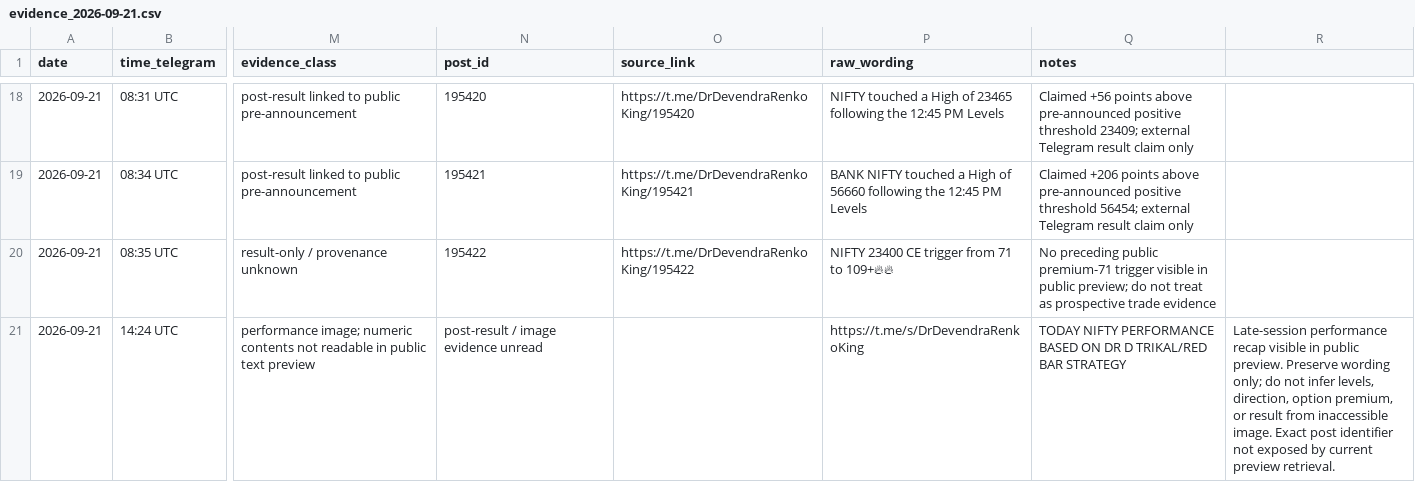
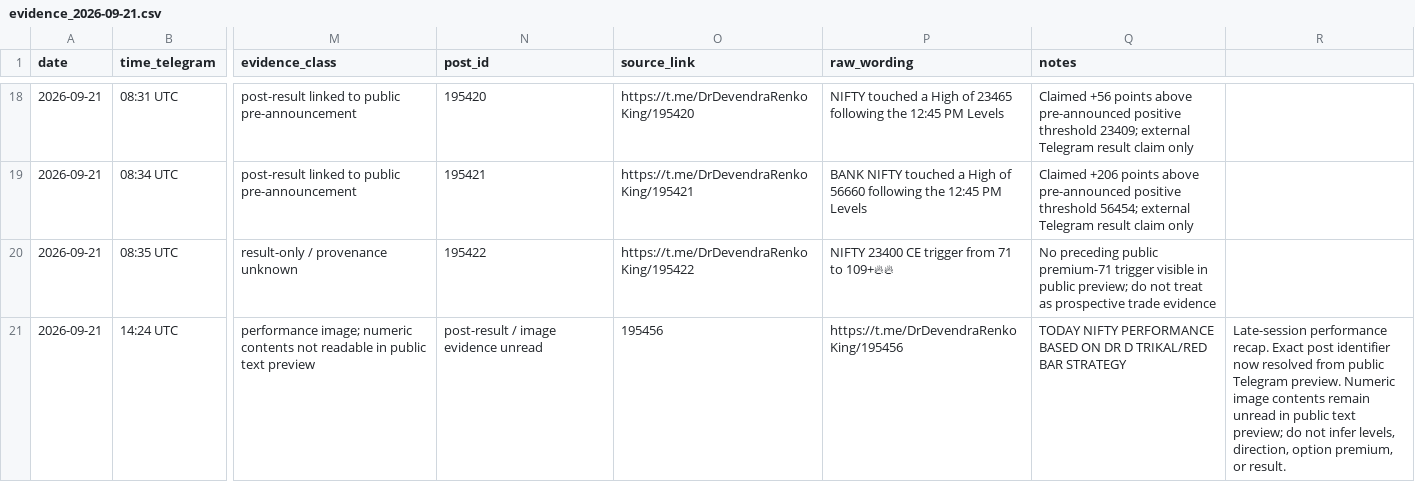
Before and after one commit to sandipangadi/DefineEdge-2.0, a CSV file: research/redbar/telegram/evidence_2026-09-21.csv, drawn as a sheet; only a part is shown, gaps mark what is left out; the diff names each change by its address in the sheet, - before the commit and + after, or states it on an @@ line.

Commit message:
redbar: resolve NIFTY performance recap Telegram post id

```diff
--- a/research/redbar/telegram/evidence_2026-09-21.csv
+++ b/research/redbar/telegram/evidence_2026-09-21.csv
-O21 (source_link): (empty)
+O21 (source_link): 195456
-P21 (raw_wording): https://t.me/s/DrDevendraRenkoKing
+P21 (raw_wording): https://t.me/DrDevendraRenkoKing/195456
-R21: Late-session performance recap visible in public preview. Preserve wording only; do not infer levels, direction, option premium, or result from inaccessible image. Exact post identifier not exposed by current preview retrieval.
+R21: Late-session performance recap. Exact post identifier now resolved from public Telegram preview. Numeric image contents remain unread in public text preview; do not infer levels, direction, option premium, or result.
```
